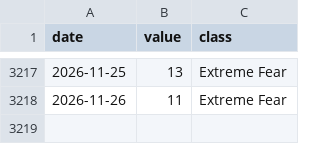
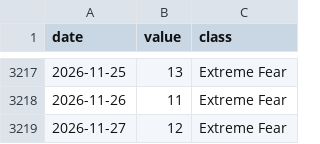
Before and after one commit to aliq8e/crypto-data, a CSV file: data/sentiment/fear_greed.csv, drawn as a sheet; only a part is shown, gaps mark what is left out; the diff names each change by its address in the sheet, - before the commit and + after, or states it on an @@ line.

```diff
--- a/data/sentiment/fear_greed.csv
+++ b/data/sentiment/fear_greed.csv
+row 3219: 2026-11-27 | 12 | Extreme Fear
```
Also changed, not shown: data/onchain/stablecoins_total.csv, 1 other file.
